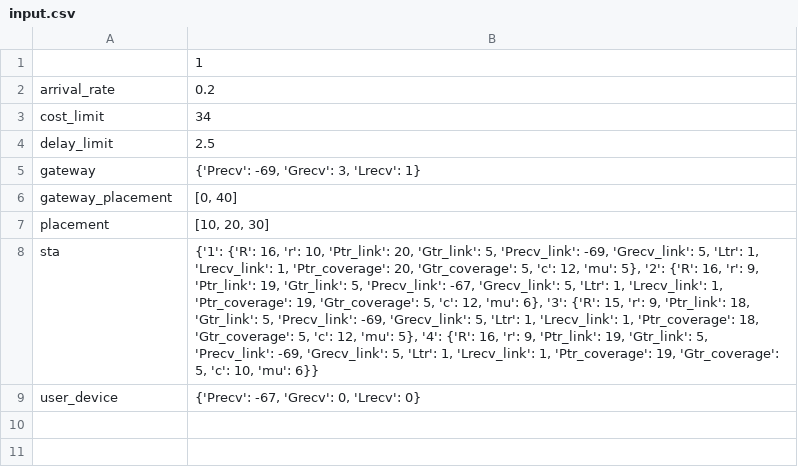
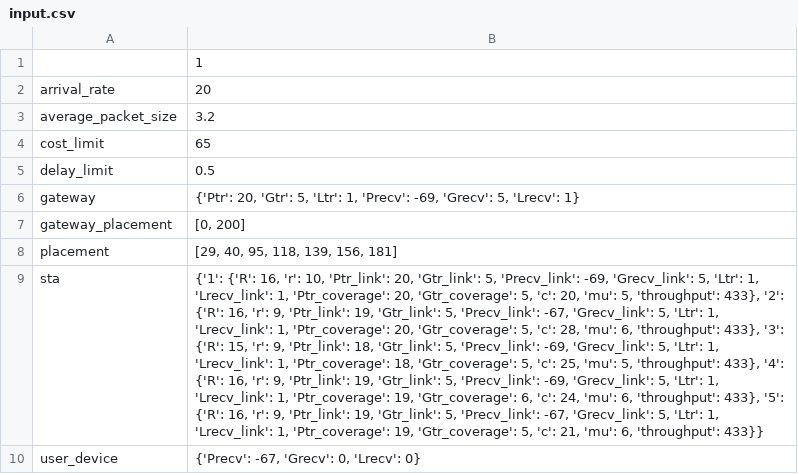
Before and after one commit to m0000Amir/BST_BS_types_set, a CSV file: input.csv, drawn as a sheet; addresses are those after the commit; the diff names each change by its address in the sheet, - before the commit and + after, or states it on an @@ line.

Commit message:
added ILP model to estimate right coverage area

```diff
--- a/input.csv
+++ b/input.csv
-B2: 0.2
+B2: 20
+row 3: average_packet_size | 3.2
-B4: 34
+B4: 65
-B5: 2.5
+B5: 0.5
-B6: {'Precv': -69, 'Grecv': 3, 'Lrecv': 1}
+B6: {'Ptr': 20, 'Gtr': 5, 'Ltr': 1, 'Precv': -69, 'Grecv': 5, 'Lrecv': 1}
-B7: [0, 40]
+B7: [0, 200]
-B8: [10, 20, 30]
+B8: [29, 40, 95, 118, 139, 156, 181]
-B9: …5, 'c': 12, 'mu': 5}, '2': {'R': 16, 'r': 9, 'Ptr_link': 19, 'Gtr_link': 5, 'Precv_link': -67, 'Grecv_link': 5, 'Ltr': 1, 'Lrecv_link': 1, 'Ptr_coverage': 19, 'Gtr_coverage': 5, 'c': 12, 'mu': 6}, '3': {'R': 15, 'r': 9, 'Ptr_link': 18, 'Gtr_link': 5, 'Precv_link': -69, 'Grecv_link': 5, 'Ltr': 1, 'Lrecv_link': 1, 'Ptr_coverage': 18, 'Gtr_coverage': 5, 'c': 12, 'mu': 5}, '4': {'R': 16, 'r': 9, 'Ptr_link': 19, 'Gtr_link': 5, 'Precv_link': -69, 'Grecv_link': 5, 'Ltr': 1, 'Lrecv_link': 1, 'Ptr_coverage': 19, 'Gtr_coverage': 5, 'c': 10, 'mu': 6}}
+B9: …5, 'c': 20, 'mu': 5, 'throughput': 433}, '2': {'R': 16, 'r': 9, 'Ptr_link': 19, 'Gtr_link': 5, 'Precv_link': -67, 'Grecv_link': 5, 'Ltr': 1, 'Lrecv_link': 1, 'Ptr_coverage': 20, 'Gtr_coverage': 5, 'c': 28, 'mu': 6, 'throughput': 433}, '3': {'R': 15, 'r': 9, 'Ptr_link': 18, 'Gtr_link': 5, 'Precv_link': -69, 'Grecv_link': 5, 'Ltr': 1, 'Lrecv_link': 1, 'Ptr_coverage': 18, 'Gtr_coverage': 5, 'c': 25, 'mu': 5, 'throughput': 433}, '4': {'R': 16, 'r': 9, 'Ptr_link': 19, 'Gtr_link': 5, 'Precv_link': -69, 'Grecv_link': 5, 'Ltr': 1, 'Lrecv_link': 1, 'Ptr_coverage': 19, 'Gtr_coverage': 6, 'c': 24, 'mu': 6, 'throughput': 433}, '5': {'R': 16, 'r': 9, 'Ptr_link': 19, 'Gtr_link': 5, 'Precv_link': -67, 'Grecv_link': 5, 'Ltr': 1, 'Lrecv_link': 1, 'Ptr_coverage': 19, 'Gtr_coverage': 5, 'c': 21, 'mu': 6, 'throughput': 433}}
```
Also changed, not shown: 20 other files.
